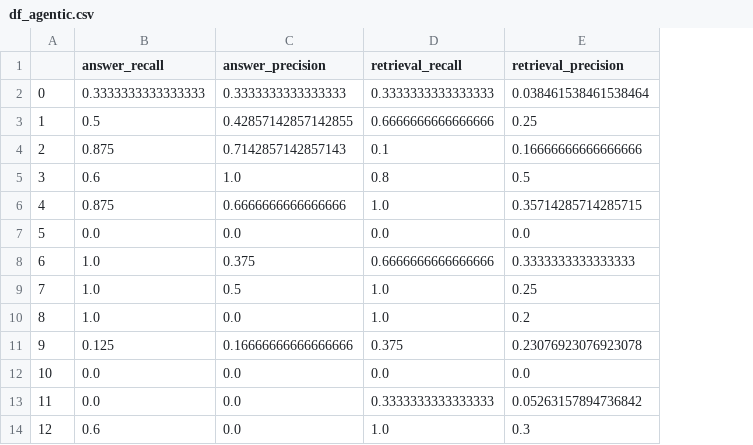
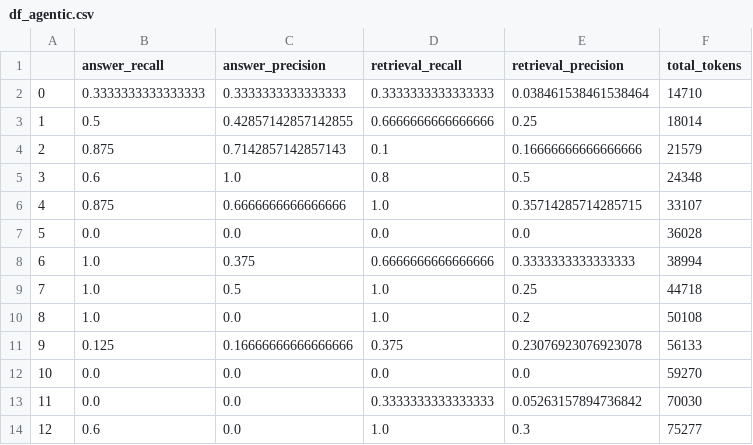
Before and after one commit to benrodion/AI-Agent, a CSV file: df_agentic.csv, drawn as a sheet; only a part is shown; the diff names each change by its address in the sheet, - before the commit and + after, or states it on an @@ line.

Commit message:
df_agentic with token_usage metric

```diff
--- a/df_agentic.csv
+++ b/df_agentic.csv
+column F (total_tokens), rows 2-14: 14710 | 18014 | 21579 | 24348 | 33107 | 36028 | 38994 | 44718 | 50108 | 56133 | 59270 | 70030 | 75277
```
